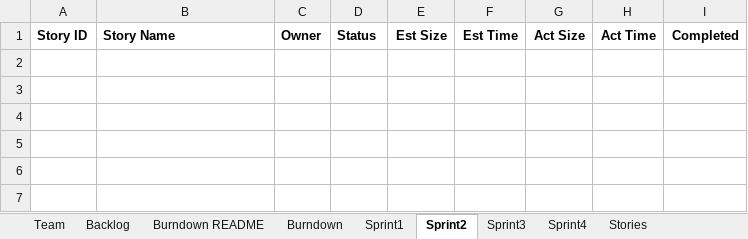
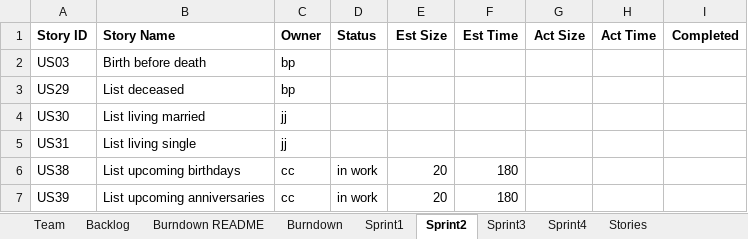
Before and after one commit to rsukitha/SSW555AgileMethodsCJBS, an Excel workbook: TeamSSW55AgileMethodsCJBS_Report.xlsx, sheet Sprint2, drawn as a sheet; values as stored, in another font and other column widths than the file's, no borders; the diff names each change by its address in the sheet, - before the commit and + after, or states it on an @@ line.

```diff
--- a/TeamSSW55AgileMethodsCJBS_Report.xlsx (sheet Sprint2)
+++ b/TeamSSW55AgileMethodsCJBS_Report.xlsx (sheet Sprint2)
+row 2: US03 | Birth before death | bp
+row 3: US29 | List deceased | bp
+row 4: US30 | List living married | jj
+row 5: US31 | List living single | jj
+row 6: US38 | List upcoming birthdays | cc | in work | 20 | 180
+row 7: US39 | List upcoming anniversaries | cc | in work | 20 | 180
```
Also changed, not shown: sheet Sprint1, sheet Burndown, sheet Backlog, sheet Burndown README, charts or pictures.
